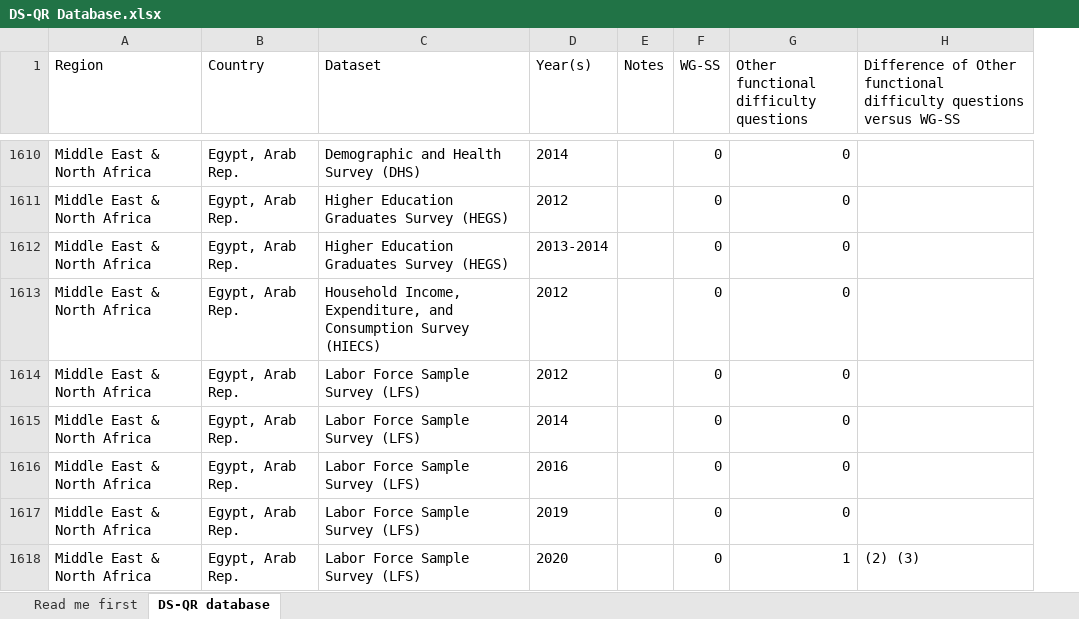
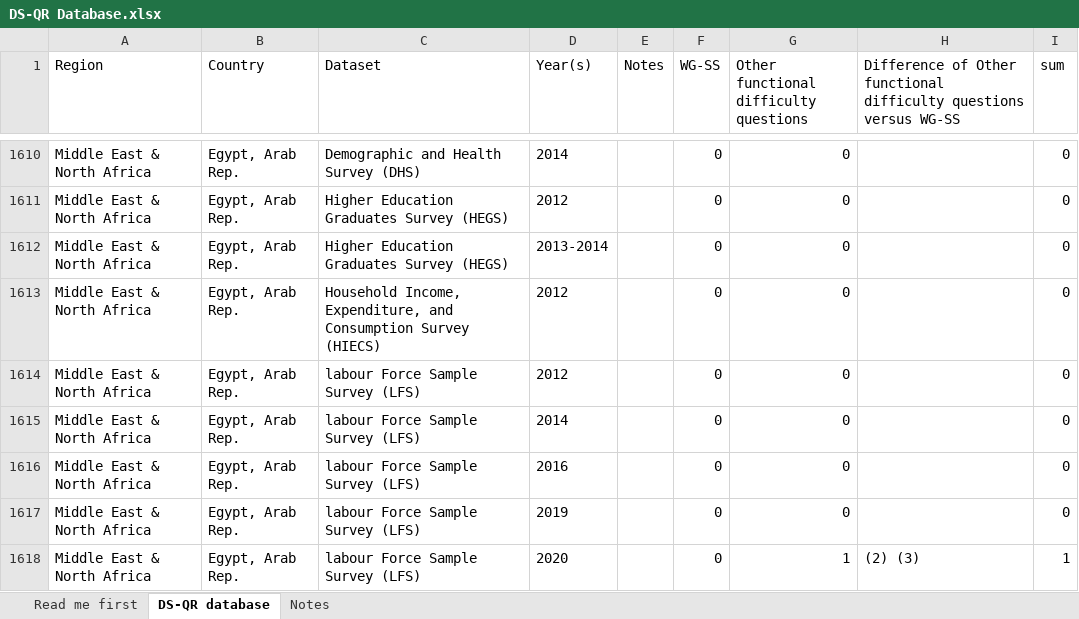
Before and after one commit to bscarp/DDI, an Excel workbook: DS-D files/DS-QR Database.xlsx, sheet DS-QR database, drawn as a sheet; only a part is shown, gaps mark what is left out; values as stored, in another font and other column widths than the file's, no borders; the diff covers the shown part only; the diff names each change by its address in the sheet, - before the commit and + after, or states it on an @@ line.

Commit message:
Updated for consistent spelling of labour/labor

```diff
--- a/DS-D files/DS-QR Database.xlsx (sheet DS-QR database)
+++ b/DS-D files/DS-QR Database.xlsx (sheet DS-QR database)
+sheet tab: Notes
+column I (sum), rows 1610-1618: 0 | 0 | 0 | 0 | 0 | 0 | 0 | 0 | 1
-C1614:C1618 (Dataset): Labor Force Sample Survey (LFS)
+C1614:C1618 (Dataset): labour Force Sample Survey (LFS)
```
Also changed, not shown: 165 added rows and 120 edited cells elsewhere in this sheet, sheet Read me first, 2 other files.
